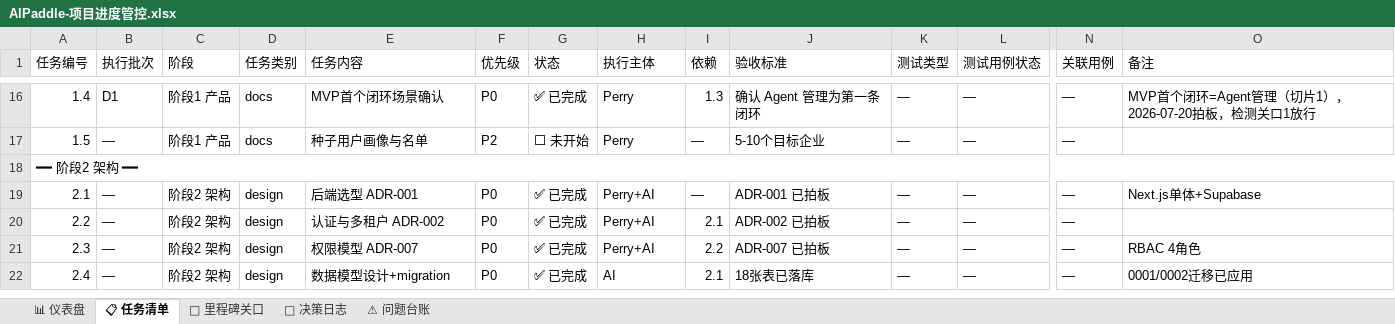
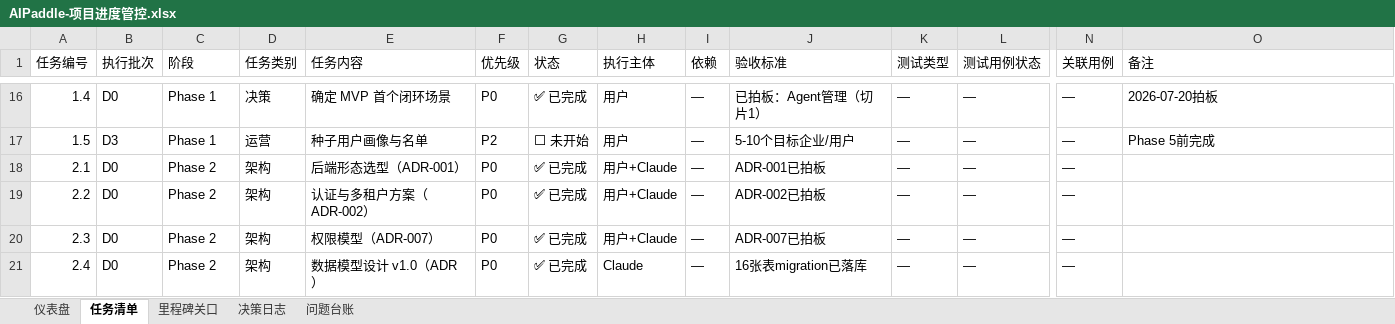
Before and after one commit to awesomeperryxu/AIPaddle, an Excel workbook: docs/AIPaddle-项目进度管控.xlsx, sheet 任务清单, drawn as a sheet; only a part is shown, gaps mark what is left out; values as stored, in another font and other column widths than the file's, no cell formats; removed rows and columns are numbered as before the commit, all else as after; rows hold the shown columns only; the diff covers the shown part only; the diff names each change by its address in the sheet, - before the commit and + after, or states it on an @@ line.

```diff
--- a/docs/AIPaddle-项目进度管控.xlsx (sheet 任务清单)
+++ b/docs/AIPaddle-项目进度管控.xlsx (sheet 任务清单)
-sheet tab: 📊 仪表盘
+sheet tab: 仪表盘
-sheet tab: 📋 任务清单
+sheet tab: 任务清单
-sheet tab: 🚩 里程碑关口
+sheet tab: 里程碑关口
-sheet tab: 📝 决策日志
+sheet tab: 决策日志
-sheet tab: ⚠ 问题台账
+sheet tab: 问题台账
-B16 (执行批次): D1
+B16 (执行批次): D0
-C16:C17 (阶段): 阶段1 产品
+C16:C17 (阶段): Phase 1
-D16 (任务类别): docs
+D16 (任务类别): 决策
-E16 (任务内容): MVP首个闭环场景确认
+E16 (任务内容): 确定 MVP 首个闭环场景
-H16:H17 (执行主体): Perry
+H16:H17 (执行主体): 用户
-I16 (依赖): 1.3
+I16 (依赖): —
-J16 (验收标准): 确认 Agent 管理为第一条闭环
+J16 (验收标准): 已拍板：Agent管理（切片1）
-O16 (备注): MVP首个闭环=Agent管理（切片1），2026-07-20拍板，检测关口1放行
+O16 (备注): 2026-07-20拍板
-B17 (执行批次): —
+B17 (执行批次): D3
-D17 (任务类别): docs
+D17 (任务类别): 运营
-J17 (验收标准): 5-10个目标企业
+J17 (验收标准): 5-10个目标企业/用户
-O17 (备注): (empty)
+O17 (备注): Phase 5前完成
-row 18: ━━ 阶段2 架构 ━━
-B18:B21 (执行批次): —
+B18:B21 (执行批次): D0
-C18:C21 (阶段): 阶段2 架构
+C18:C21 (阶段): Phase 2
-D18:D21 (任务类别): design
+D18:D21 (任务类别): 架构
-E18 (任务内容): 后端选型 ADR-001
+E18 (任务内容): 后端形态选型（ADR-001）
-H18:H20 (执行主体): Perry+AI
+H18:H20 (执行主体): 用户+Claude
-J18 (验收标准): ADR-001 已拍板
+J18 (验收标准): ADR-001已拍板
-O18 (备注): Next.js单体+Supabase
+O18 (备注): (empty)
-E19 (任务内容): 认证与多租户 ADR-002
+E19 (任务内容): 认证与多租户方案（ADR-002）
-I19 (依赖): 2.1
+I19 (依赖): —
-J19 (验收标准): ADR-002 已拍板
+J19 (验收标准): ADR-002已拍板
-E20 (任务内容): 权限模型 ADR-007
+E20 (任务内容): 权限模型（ADR-007）
-I20 (依赖): 2.2
+I20 (依赖): —
-J20 (验收标准): ADR-007 已拍板
+J20 (验收标准): ADR-007已拍板
-O20 (备注): RBAC 4角色
+O20 (备注): (empty)
-E21 (任务内容): 数据模型设计+migration
+E21 (任务内容): 数据模型设计 v1.0（ADR）
-H21 (执行主体): AI
+H21 (执行主体): Claude
-I21 (依赖): 2.1
+I21 (依赖): —
-J21 (验收标准): 18张表已落库
+J21 (验收标准): 16张表migration已落库
-O21 (备注): 0001/0002迁移已应用
+O21 (备注): (empty)
```
Also changed, not shown: 4 added rows, 16 removed rows and 234 edited cells elsewhere in this sheet, sheet 仪表盘, sheet 问题台账, sheet 里程碑关口, sheet 决策日志, cell formats, 1 other file.
